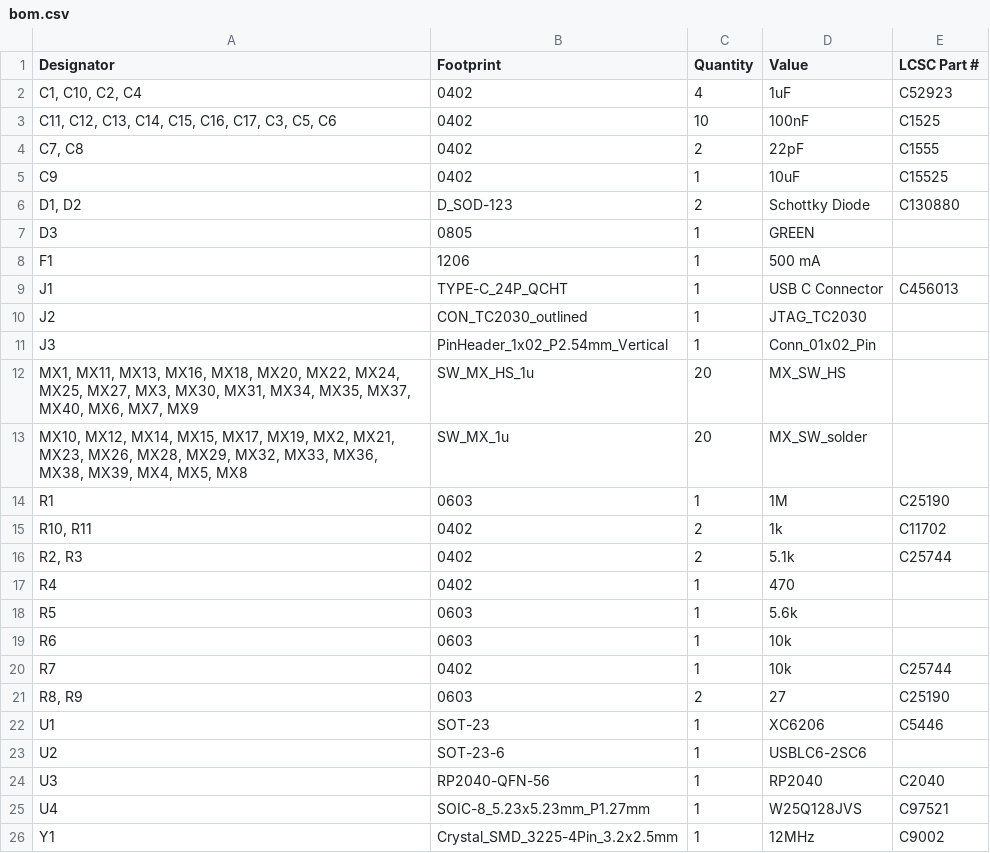
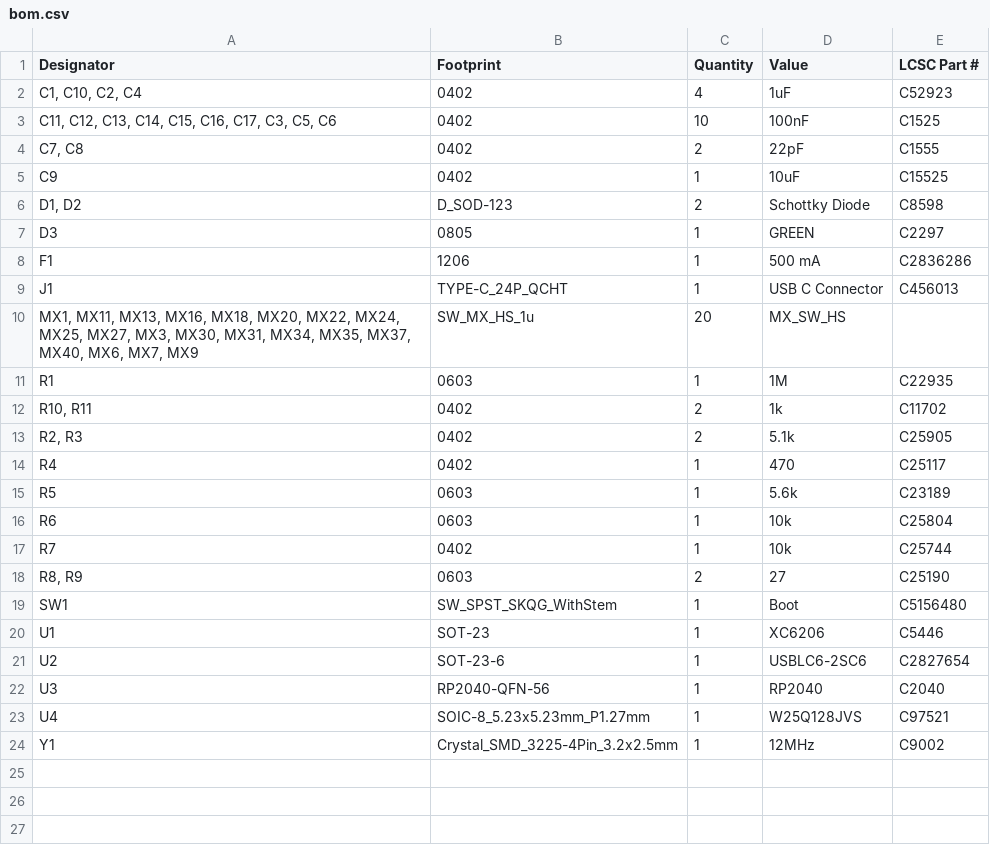
Before and after one commit to Armastardo/Integrated-OF1, a CSV file: PCB/production/bom.csv, drawn as a sheet.

```diff
--- a/PCB/production/bom.csv
+++ b/PCB/production/bom.csv
@@ -5,20 +5,18 @@ Designator,Footprint,Quantity,Value,LCSC Part #
 C9,0402,1,10uF,C15525
-"D1, D2",D_SOD-123,2,Schottky Diode,C130880
-D3,0805,1,GREEN,
-F1,1206,1,500 mA,
+"D1, D2",D_SOD-123,2,Schottky Diode,C8598
+D3,0805,1,GREEN,C2297
+F1,1206,1,500 mA,C2836286
 J1,TYPE-C_24P_QCHT,1,USB C Connector,C456013
-J2,CON_TC2030_outlined,1,JTAG_TC2030,
-J3,PinHeader_1x02_P2.54mm_Vertical,1,Conn_01x02_Pin,
 "MX1, MX11, MX13, MX16, MX18, MX20, MX22, MX24, MX25, MX27, MX3, MX30, MX31, MX34, MX35, MX37, MX40, MX6, MX7, MX9",SW_MX_HS_1u,20,MX_SW_HS,
-"MX10, MX12, MX14, MX15, MX17, MX19, MX2, MX21, MX23, MX26, MX28, MX29, MX32, MX33, MX36, MX38, MX39, MX4, MX5, MX8",SW_MX_1u,20,MX_SW_solder,
-R1,0603,1,1M,C25190
+R1,0603,1,1M,C22935
 "R10, R11",0402,2,1k,C11702
-"R2, R3",0402,2,5.1k,C25744
-R4,0402,1,470,
-R5,0603,1,5.6k,
-R6,0603,1,10k,
+"R2, R3",0402,2,5.1k,C25905
+R4,0402,1,470,C25117
+R5,0603,1,5.6k,C23189
+R6,0603,1,10k,C25804
 R7,0402,1,10k,C25744
 "R8, R9",0603,2,27,C25190
+SW1,SW_SPST_SKQG_WithStem,1,Boot,C5156480
 U1,SOT-23,1,XC6206,C5446
-U2,SOT-23-6,1,USBLC6-2SC6,
+U2,SOT-23-6,1,USBLC6-2SC6,C2827654
 U3,RP2040-QFN-56,1,RP2040,C2040
```
Also changed, not shown: Fabrication/bom.csv, PCB/production/designators.csv, 10 other files.
